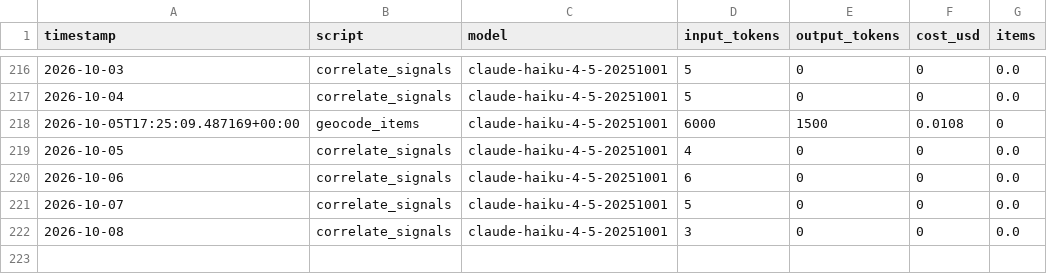
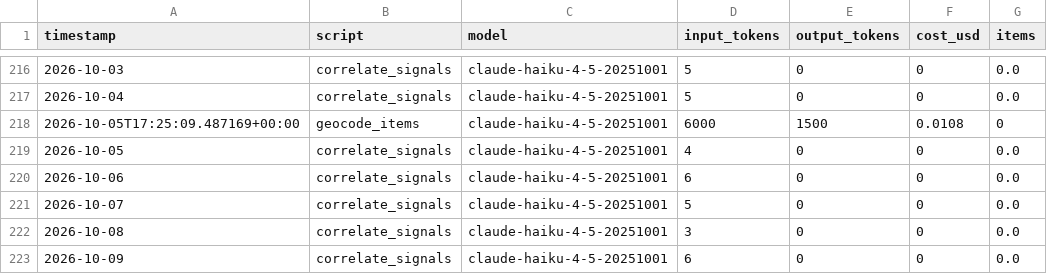
Before and after one commit to camsrigby-hash/tooele-land-intel, a CSV file: data/api_costs.csv, drawn as a sheet; only a part is shown, gaps mark what is left out.

```diff
--- a/data/api_costs.csv
+++ b/data/api_costs.csv
@@ -222 +222,2 @@ timestamp,script,model,input_tokens,output_tokens,cost_usd,items
 2026-10-08,correlate_signals,claude-haiku-4-5-20251001,3,0,0,0.0
+2026-10-09,correlate_signals,claude-haiku-4-5-20251001,6,0,0,0.0
```
Also changed, not shown: data/signals_news.csv, 1 other file.
